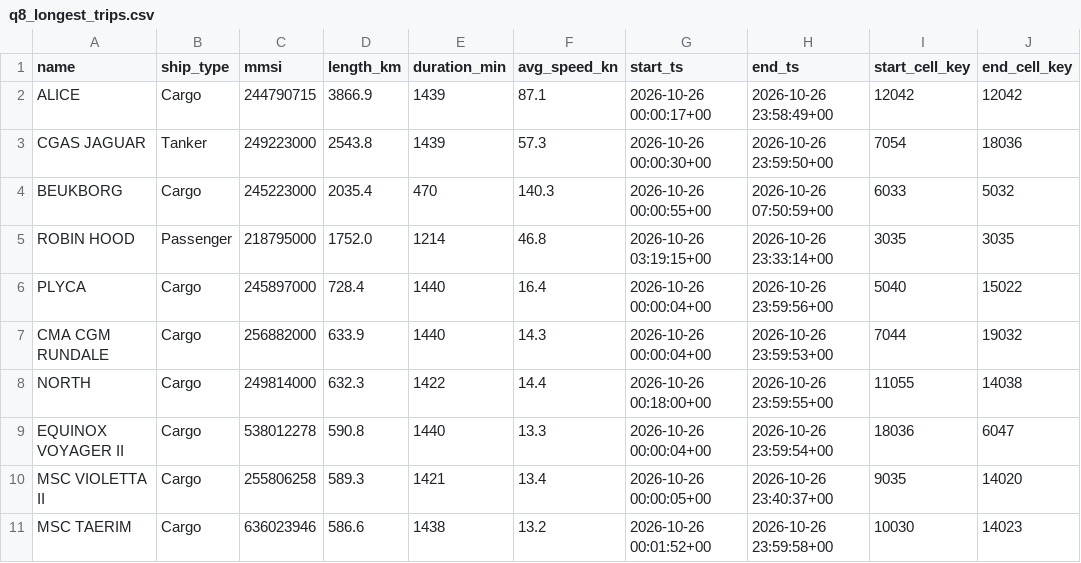
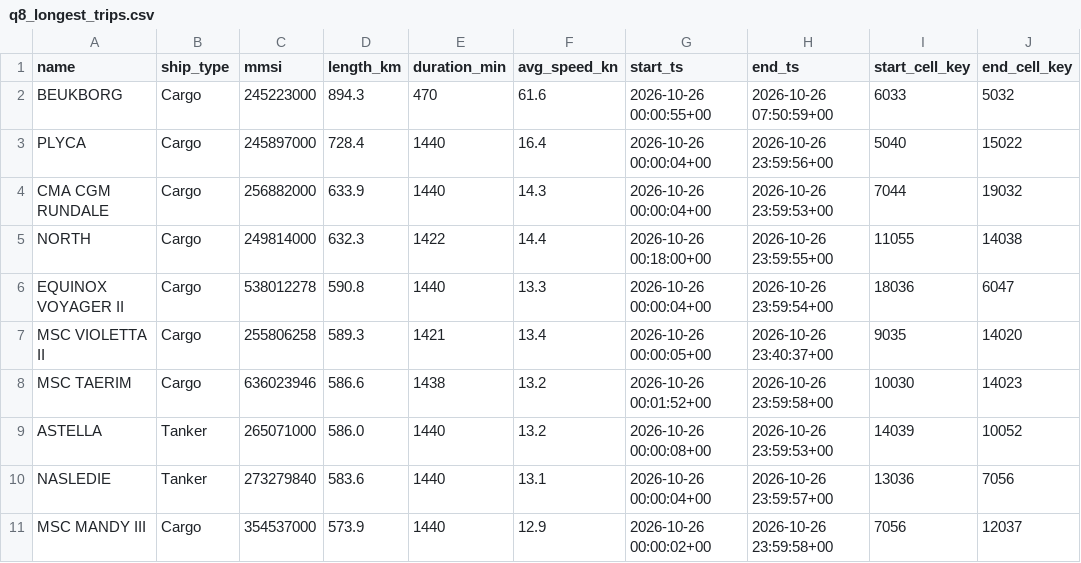
Before and after one commit to Alimoiez22/ais-mobility-warehouse, a CSV file: results/olap/q8_longest_trips.csv, drawn as a sheet.

```diff
--- a/results/olap/q8_longest_trips.csv
+++ b/results/olap/q8_longest_trips.csv
@@ -1,6 +1,3 @@
 name,ship_type,mmsi,length_km,duration_min,avg_speed_kn,start_ts,end_ts,start_cell_key,end_cell_key
-ALICE,Cargo,244790715,3866.9,1439,87.1,2026-10-26 00:00:17+00,2026-10-26 23:58:49+00,12042,12042
-CGAS JAGUAR,Tanker,249223000,2543.8,1439,57.3,2026-10-26 00:00:30+00,2026-10-26 23:59:50+00,7054,18036
-BEUKBORG,Cargo,245223000,2035.4,470,140.3,2026-10-26 00:00:55+00,2026-10-26 07:50:59+00,6033,5032
-ROBIN HOOD,Passenger,218795000,1752.0,1214,46.8,2026-10-26 03:19:15+00,2026-10-26 23:33:14+00,3035,3035
+BEUKBORG,Cargo,245223000,894.3,470,61.6,2026-10-26 00:00:55+00,2026-10-26 07:50:59+00,6033,5032
 PLYCA,Cargo,245897000,728.4,1440,16.4,2026-10-26 00:00:04+00,2026-10-26 23:59:56+00,5040,15022
@@ -11 +8,4 @@ MSC VIOLETTA II,Cargo,255806258,589.3,1421,13.4,2026-10-26 00:00:05+00,2026-10-2
 MSC TAERIM,Cargo,636023946,586.6,1438,13.2,2026-10-26 00:01:52+00,2026-10-26 23:59:58+00,10030,14023
+ASTELLA,Tanker,265071000,586.0,1440,13.2,2026-10-26 00:00:08+00,2026-10-26 23:59:53+00,14039,10052
+NASLEDIE,Tanker,273279840,583.6,1440,13.1,2026-10-26 00:00:04+00,2026-10-26 23:59:57+00,13036,7056
+MSC MANDY III,Cargo,354537000,573.9,1440,12.9,2026-10-26 00:00:02+00,2026-10-26 23:59:58+00,7056,12037
```
Also changed, not shown: results/bench/summary.csv, results/bench/timings.csv, 43 other files.
